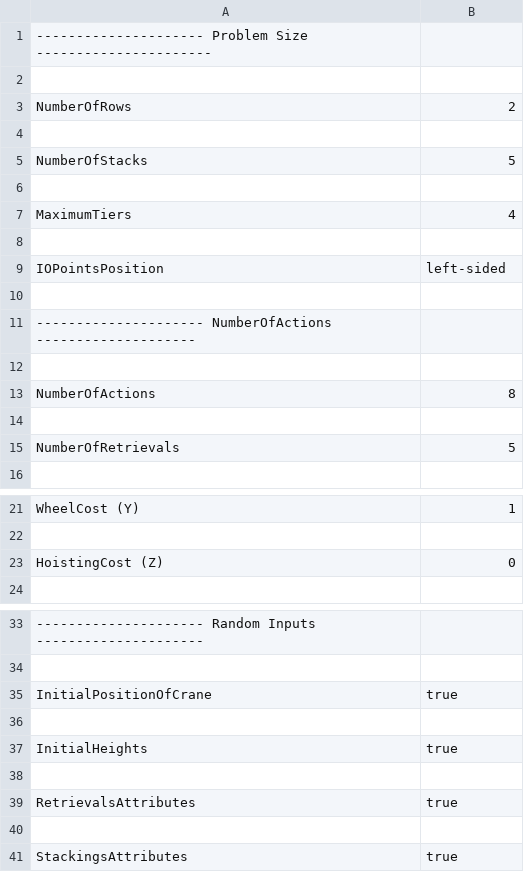
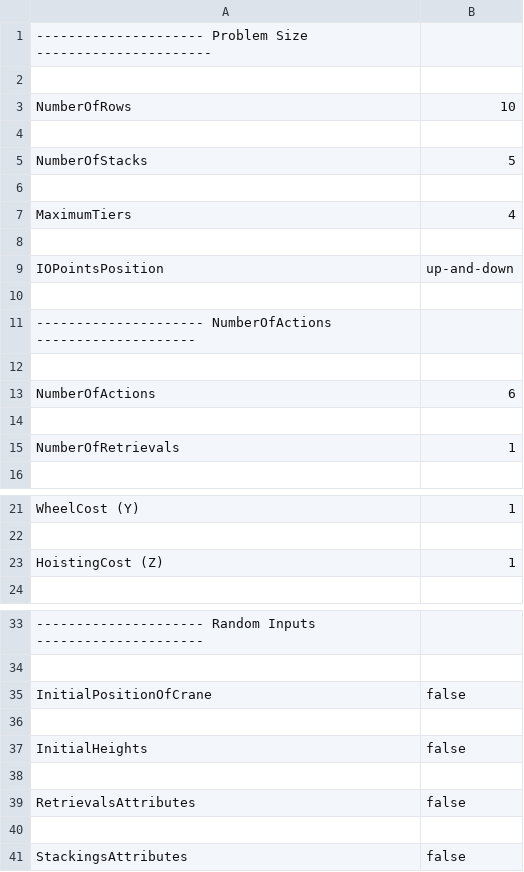
Before and after one commit to pchankh/YCSP, a CSV file: Parameters.csv, drawn as a sheet; only a part is shown, gaps mark what is left out; the diff names each change by its address in the sheet, - before the commit and + after, or states it on an @@ line.

```diff
--- a/Parameters.csv
+++ b/Parameters.csv
-B3: 2
+B3: 10
-B9: left-sided
+B9: up-and-down
-B13: 8
+B13: 6
-B15: 5
+B15: 1
-B23: 0
+B23: 1
-B35: true
+B35: false
-B37: true
+B37: false
-B39: true
+B39: false
-B41: true
+B41: false
```
Also changed, not shown: 12 other files.
